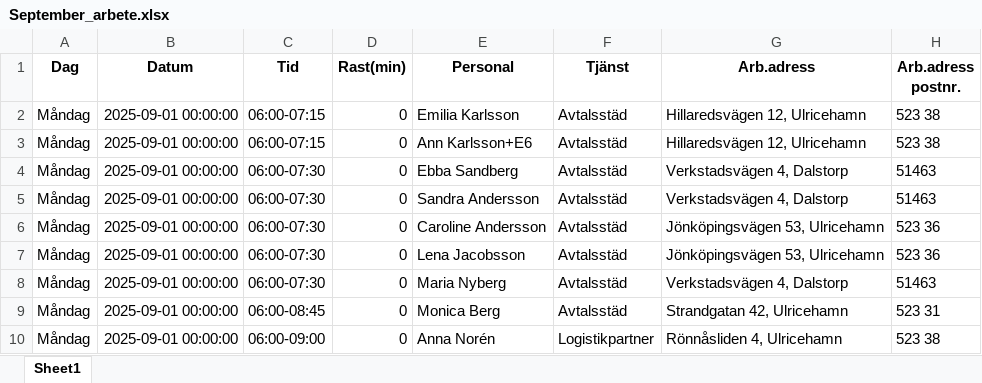
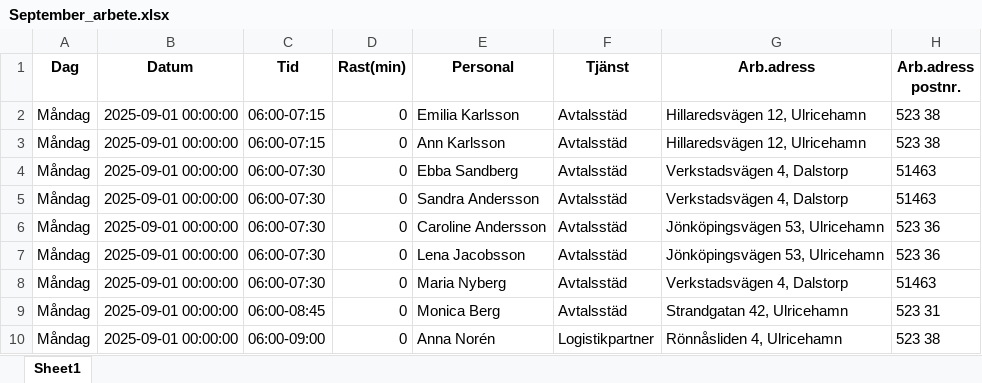
Before and after one commit to esn-g/tsp_multiple_days, an Excel workbook: Kund1/september_clean/September_arbete.xlsx, sheet Sheet1, drawn as a sheet; only a part is shown; values as stored, in another font and other column widths than the file's, no borders; the diff names each change by its address in the sheet, - before the commit and + after, or states it on an @@ line.

```diff
--- a/Kund1/september_clean/September_arbete.xlsx (sheet Sheet1)
+++ b/Kund1/september_clean/September_arbete.xlsx (sheet Sheet1)
-E3 (Personal): Ann Karlsson+E6
+E3 (Personal): Ann Karlsson
```
Also changed, not shown: 2 other files.
